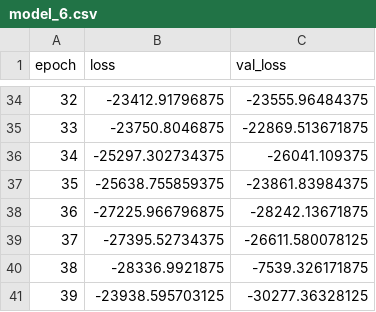
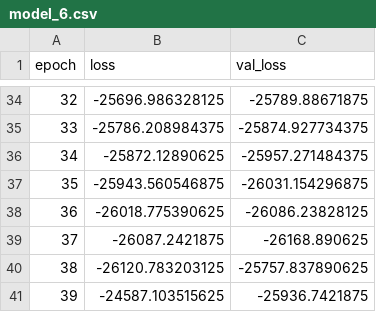
Before and after one commit to martinbatek/dl_final_project, a CSV file: training_logs/model_6.csv, drawn as a sheet; only a part is shown, gaps mark what is left out; the diff covers the shown part only.

```diff
--- a/training_logs/model_6.csv
+++ b/training_logs/model_6.csv
@@ -34,8 +34,8 @@ epoch,loss,val_loss
-32,-23412.91796875,-23555.96484375
-33,-23750.8046875,-22869.513671875
-34,-25297.302734375,-26041.109375
-35,-25638.755859375,-23861.83984375
-36,-27225.966796875,-28242.13671875
-37,-27395.52734375,-26611.580078125
-38,-28336.9921875,-7539.326171875
-39,-23938.595703125,-30277.36328125
+32,-25696.986328125,-25789.88671875
+33,-25786.208984375,-25874.927734375
+34,-25872.12890625,-25957.271484375
+35,-25943.560546875,-26031.154296875
+36,-26018.775390625,-26086.23828125
+37,-26087.2421875,-26168.890625
+38,-26120.783203125,-25757.837890625
+39,-24587.103515625,-25936.7421875
```
Also changed, not shown: 64 edited cells elsewhere in this file, 41 other files.
